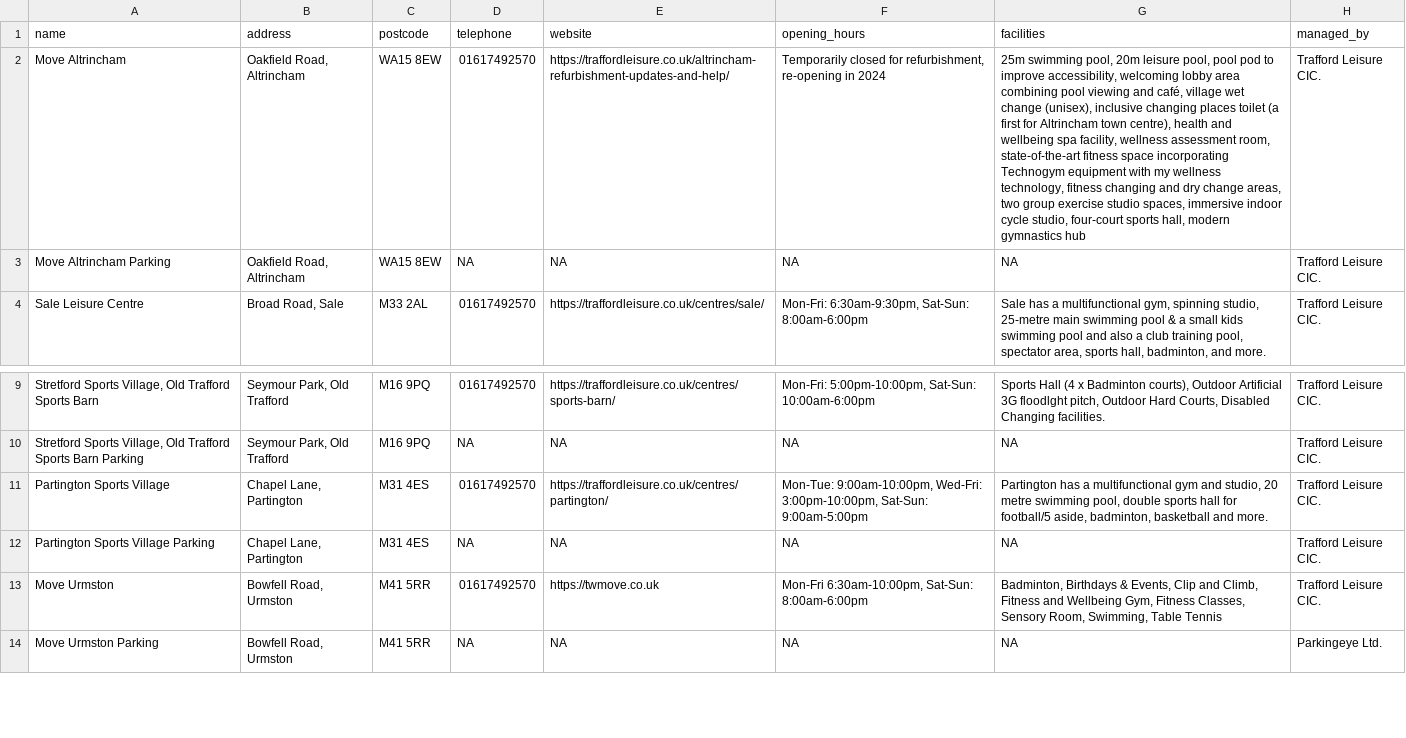
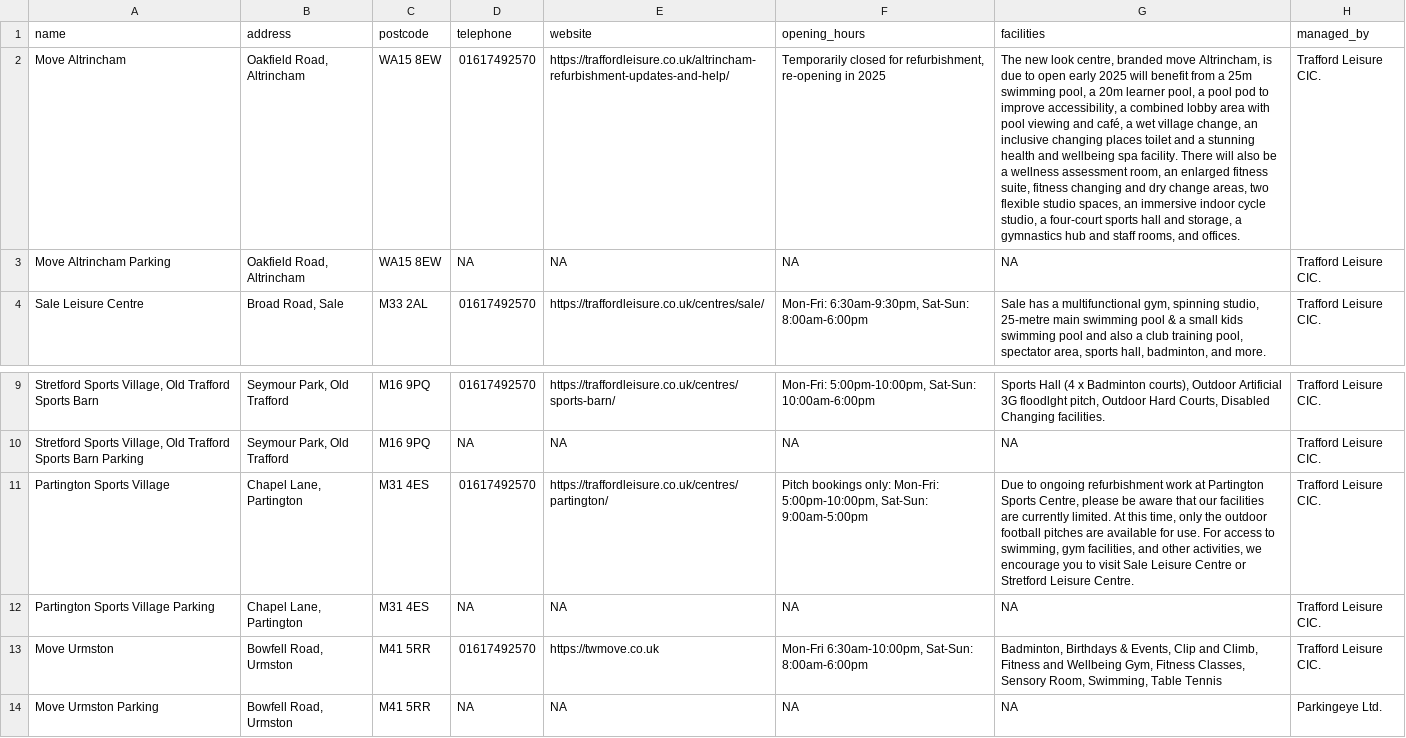
Before and after one commit to traffordDataLab/council_open_data, a CSV file: assets/leisure_centres/trafford_leisure_centres_and_parking.csv, drawn as a sheet; only a part is shown, gaps mark what is left out; the diff names each change by its address in the sheet, - before the commit and + after, or states it on an @@ line.

```diff
--- a/assets/leisure_centres/trafford_leisure_centres_and_parking.csv
+++ b/assets/leisure_centres/trafford_leisure_centres_and_parking.csv
-F2 (opening_hours): …re-opening in 2024
+F2 (opening_hours): …re-opening in 2025
-G2 (facilities): 25m swimming pool, 20m leisure pool, pool pod to improve accessibility, welcoming lobby area combining pool viewing and café, village wet change (unisex), inclusive changing places toilet (a first for Altrincham town centre), health and wellbeing spa facility, wellness assessment room, state-of-the-art fitness space incorporating Technogym equipment with my wellness technology, fitness changing and dry change areas, two group exercise studio spaces, immersive indoor cycle studio, four-court sports hall, modern gymnastics hub
+G2 (facilities): The new look centre, branded move Altrincham, is due to open early 2025 will benefit from a 25m swimming pool, a 20m learner pool, a pool pod to improve accessibility, a combined lobby area with pool viewing and café, a wet village change, an inclusive changing places toilet and a stunning health and wellbeing spa facility. There will also be a wellness assessment room, an enlarged fitness suite, fitness changing and dry change areas, two flexible studio spaces, an immersive indoor cycle studio, a four-court sports hall and storage, a gymnastics hub and staff rooms, and offices.
-F11 (opening_hours): Mon-Tue: 9:00am-10:00pm, Wed-Fri: 3:00pm-10:00pm, Sat-Sun: 9:00am-5:00pm
+F11 (opening_hours): Pitch bookings only: Mon-Fri: 5:00pm-10:00pm, Sat-Sun: 9:00am-5:00pm
-G11 (facilities): Partington has a multifunctional gym and studio, 20 metre swimming pool, double sports hall for football/5 aside, badminton, basketball and more.
+G11 (facilities): Due to ongoing refurbishment work at Partington Sports Centre, please be aware that our facilities are currently limited. At this time, only the outdoor football pitches are available for use. For access to swimming, gym facilities, and other activities, we encourage you to visit Sale Leisure Centre or Stretford Leisure Centre.
```
Also changed, not shown: assets/leisure_centres/trafford_leisure_centres.csv, 4 other files.
